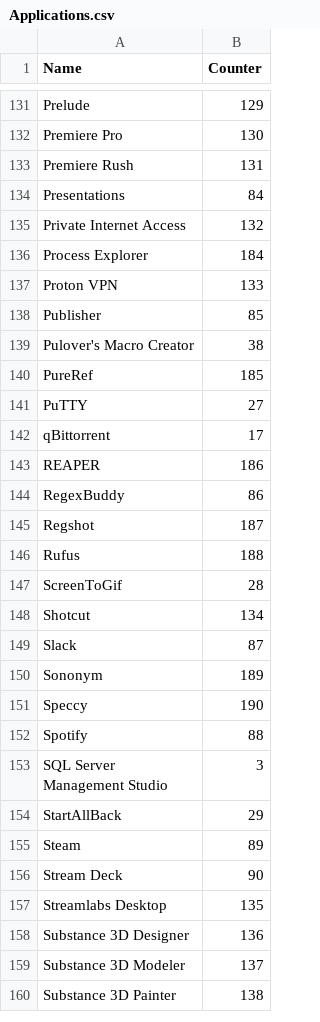
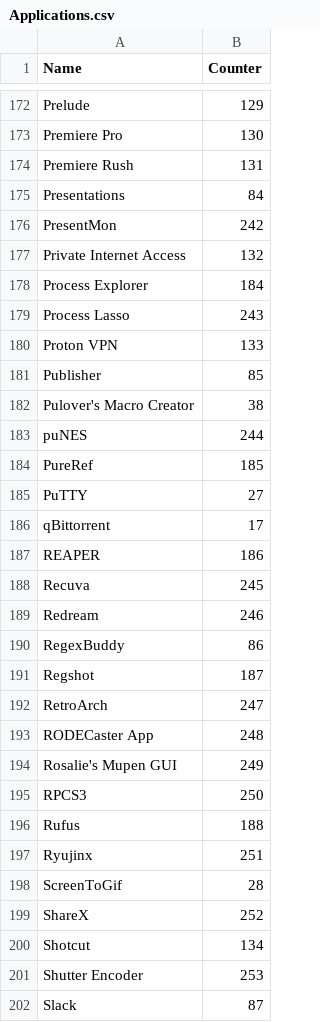
Before and after one commit to Akroneiros/Curatium, a CSV file: Shared/Mappings/Applications.csv, drawn as a sheet; only a part is shown, gaps mark what is left out; the shorter side is filled out with more unchanged rows; the diff covers the shown part only.

```diff
--- a/Shared/Mappings/Applications.csv
+++ b/Shared/Mappings/Applications.csv
@@ -134,4 +175,6 @@ Premiere Rush|131
 Presentations|84
+PresentMon|242
 Private Internet Access|132
 Process Explorer|184
+Process Lasso|243
 Proton VPN|133
@@ -139,2 +182,3 @@ Publisher|85
 Pulover's Macro Creator|38
+puNES|244
 PureRef|185
@@ -143,7 +187,16 @@ qBittorrent|17
 REAPER|186
+Recuva|245
+Redream|246
 RegexBuddy|86
 Regshot|187
+RetroArch|247
+RODECaster App|248
+Rosalie's Mupen GUI|249
+RPCS3|250
 Rufus|188
+Ryujinx|251
 ScreenToGif|28
+ShareX|252
 Shotcut|134
+Shutter Encoder|253
 Slack|87
```
Also changed, not shown: 48 added rows elsewhere in this file, Shared/Mappings/Application Executable Directory Candidates.csv.
